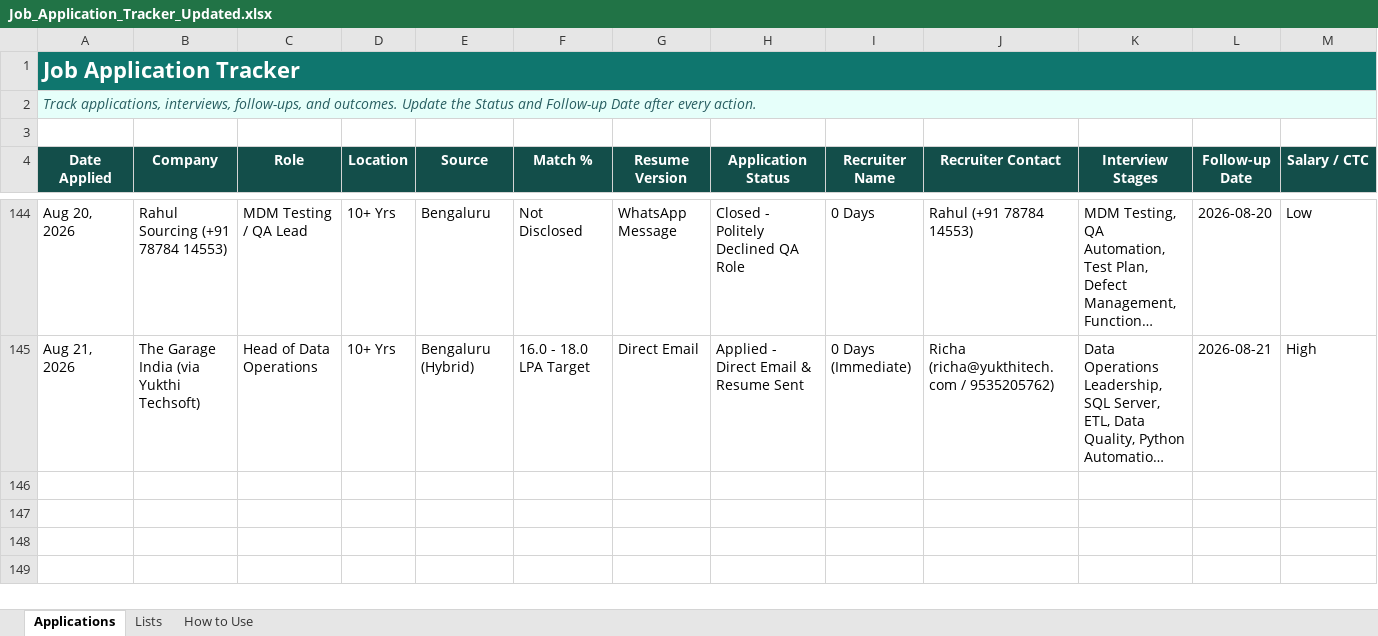
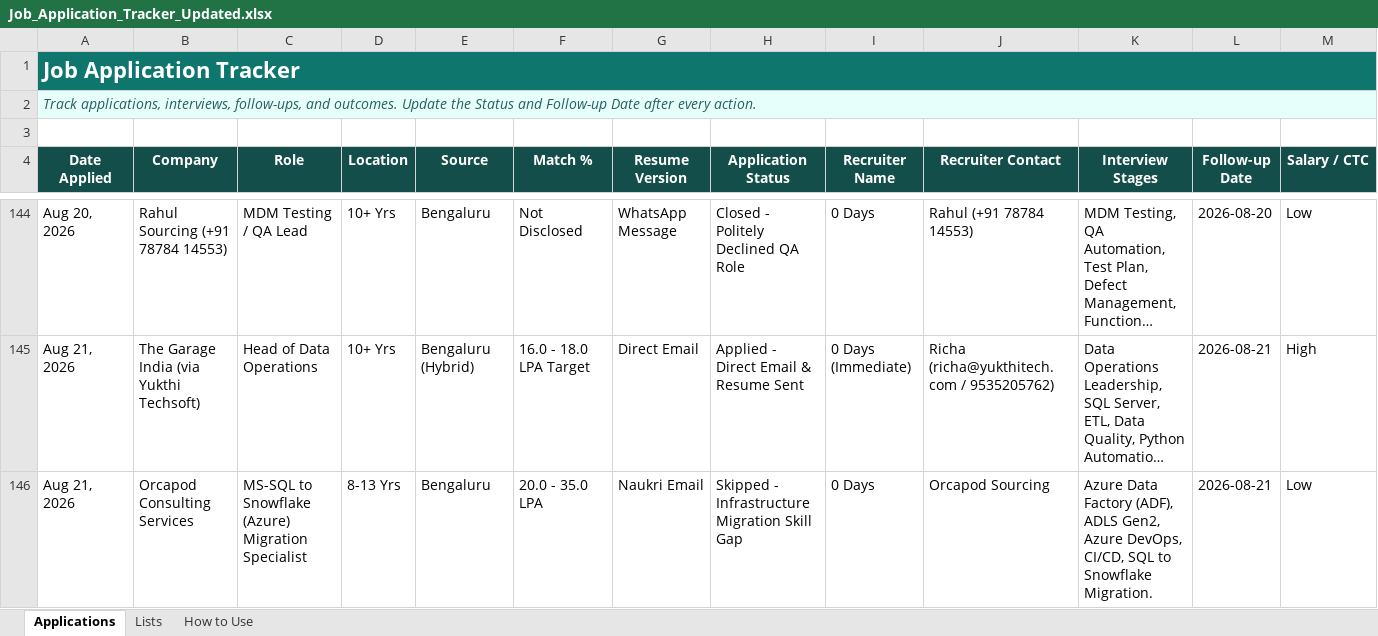
Before and after one commit to LeadGenData/M_Haresh_Kumar, an Excel workbook: Job_Application_Tracker_Updated.xlsx, sheet Applications, drawn as a sheet; only a part is shown, gaps mark what is left out; long unchanged cells end in …; values as stored, in another font and other column widths than the file's, no borders; conditional formats and table styles not drawn; rows hold the shown columns only; the diff names each change by its address in the sheet, - before the commit and + after, or states it on an @@ line.

Commit message:
Friday Aug 21: Logged Row 146 Orcapod Migration Specialist as Skipped due to Azure DevOps infrastructure skill gap

```diff
--- a/Job_Application_Tracker_Updated.xlsx (sheet Applications)
+++ b/Job_Application_Tracker_Updated.xlsx (sheet Applications)
+row 146: Aug 21, 2026 | Orcapod Consulting Services | MS-SQL to Snowflake (Azure) Migration Specialist | 8-13 Yrs | Bengaluru | 20.0 - 35.0 LPA | Naukri Email | Skipped - Infrastructure Migration Skill Gap | 0 Days | Orcapod Sourcing | Azure Data Factory (ADF), ADLS Gen2, Azure DevOps, CI/CD, SQL to Snowflake Migration. | 2026-08-21 | Low
```
